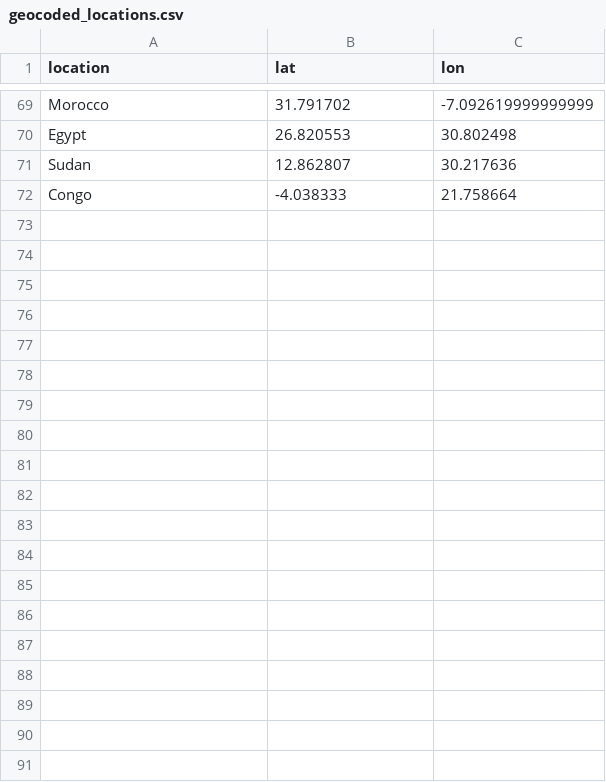
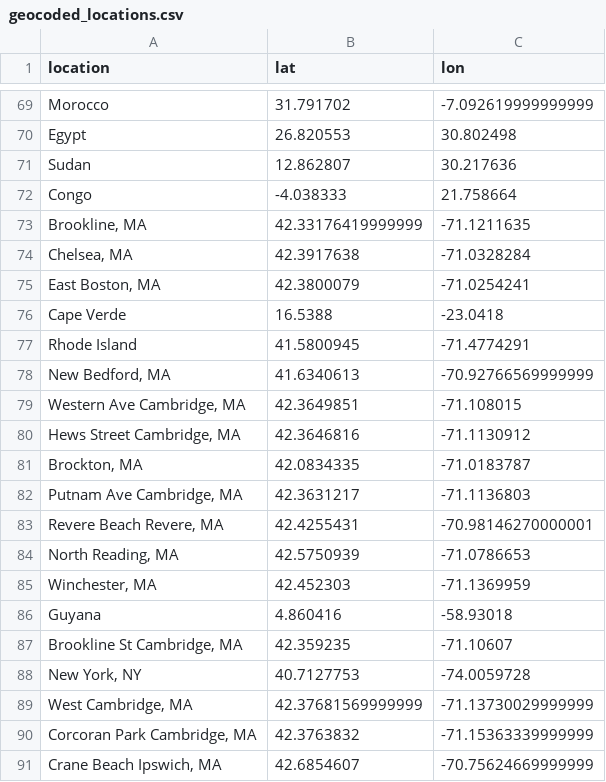
Before and after one commit to NEU-DSG/cbohp, a CSV file: output_data/geocoded_locations.csv, drawn as a sheet; only a part is shown, gaps mark what is left out; the diff covers the shown part only.

Commit message:
add subject and places data processing, visualizing with chart.js, and simple home page

```diff
--- a/output_data/geocoded_locations.csv
+++ b/output_data/geocoded_locations.csv
@@ -72 +72,20 @@ Sudan,12.862807,30.217636
 Congo,-4.038333,21.758664
+"Brookline, MA",42.33176419999999,-71.1211635
+"Chelsea, MA",42.3917638,-71.0328284
+"East Boston, MA",42.3800079,-71.0254241
+Cape Verde,16.5388,-23.0418
+Rhode Island,41.5800945,-71.4774291
+"New Bedford, MA",41.6340613,-70.92766569999999
+"Western Ave Cambridge, MA",42.3649851,-71.108015
+"Hews Street Cambridge, MA",42.3646816,-71.1130912
+"Brockton, MA",42.0834335,-71.0183787
+"Putnam Ave Cambridge, MA",42.3631217,-71.1136803
+"Revere Beach Revere, MA",42.4255431,-70.98146270000001
+"North Reading, MA",42.5750939,-71.0786653
+"Winchester, MA",42.452303,-71.1369959
+Guyana,4.860416,-58.93018
+"Brookline St Cambridge, MA",42.359235,-71.10607
+"New York, NY",40.7127753,-74.0059728
+"West Cambridge, MA",42.37681569999999,-71.13730029999999
+"Corcoran Park Cambridge, MA",42.3763832,-71.15363339999999
+"Crane Beach Ipswich, MA",42.6854607,-70.75624669999999
```
Also changed, not shown: 12 added rows elsewhere in this file, 10 other files.
